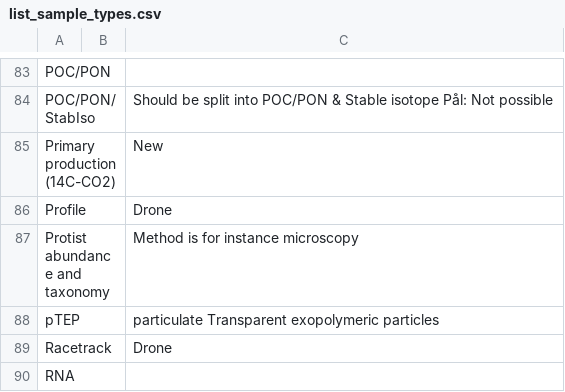
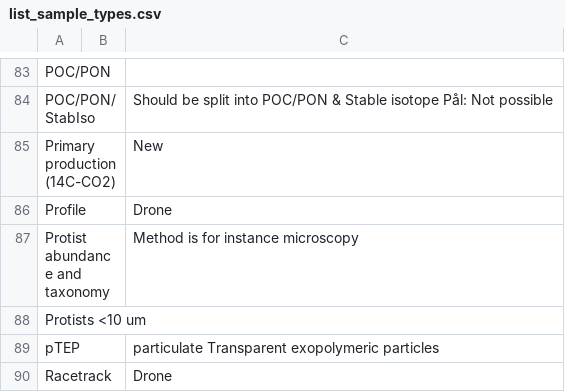
Before and after one commit to umeldt/darwinsheet, a CSV file: config/list_sample_types.csv, drawn as a sheet; only a part is shown, gaps mark what is left out; the shorter side is filled out with more unchanged rows; the diff names each change by its address in the sheet, - before the commit and + after, or states it on an @@ line.

Commit message:
Added missing protists

```diff
--- a/config/list_sample_types.csv
+++ b/config/list_sample_types.csv
+row 88: Protists <10 um
```
